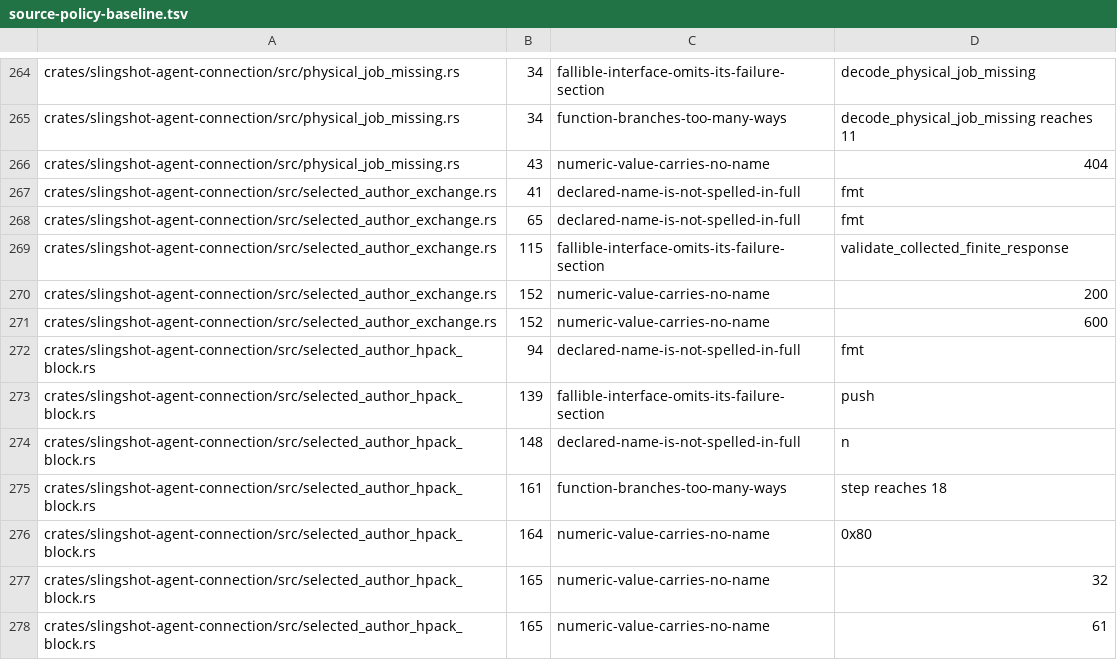
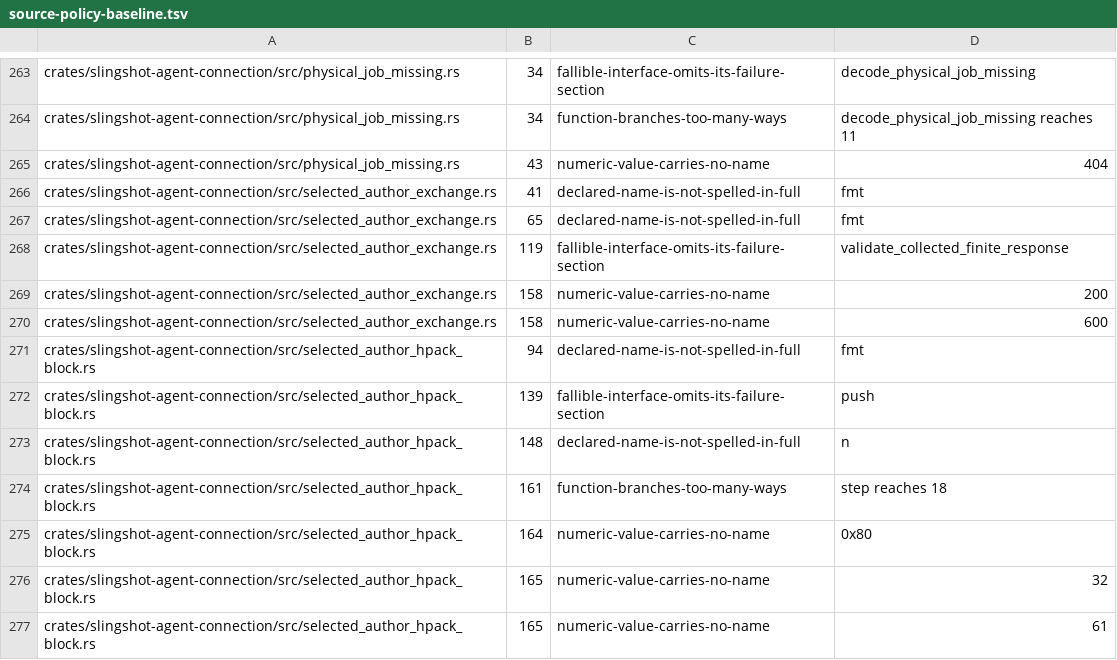
Before and after one commit to koraytaylan/slingshot, a TSV file: policy/source-policy-baseline.tsv, drawn as a sheet; only a part is shown, gaps mark what is left out; the diff covers the shown part only.

```diff
--- a/policy/source-policy-baseline.tsv
+++ b/policy/source-policy-baseline.tsv
@@ -268,5 +267,5 @@ crates/slingshot-agent-connection/src/selected_author_exchange.rs	41	declared-na
 crates/slingshot-agent-connection/src/selected_author_exchange.rs	65	declared-name-is-not-spelled-in-full	fmt
-crates/slingshot-agent-connection/src/selected_author_exchange.rs	115	fallible-interface-omits-its-failure-section	validate_collected_finite_response
-crates/slingshot-agent-connection/src/selected_author_exchange.rs	152	numeric-value-carries-no-name	200
-crates/slingshot-agent-connection/src/selected_author_exchange.rs	152	numeric-value-carries-no-name	600
+crates/slingshot-agent-connection/src/selected_author_exchange.rs	119	fallible-interface-omits-its-failure-section	validate_collected_finite_response
+crates/slingshot-agent-connection/src/selected_author_exchange.rs	158	numeric-value-carries-no-name	200
+crates/slingshot-agent-connection/src/selected_author_exchange.rs	158	numeric-value-carries-no-name	600
 crates/slingshot-agent-connection/src/selected_author_hpack_block.rs	94	declared-name-is-not-spelled-in-full	fmt
```
Also changed, not shown: 1 removed row and 14 edited cells elsewhere in this file, 21 other files.
